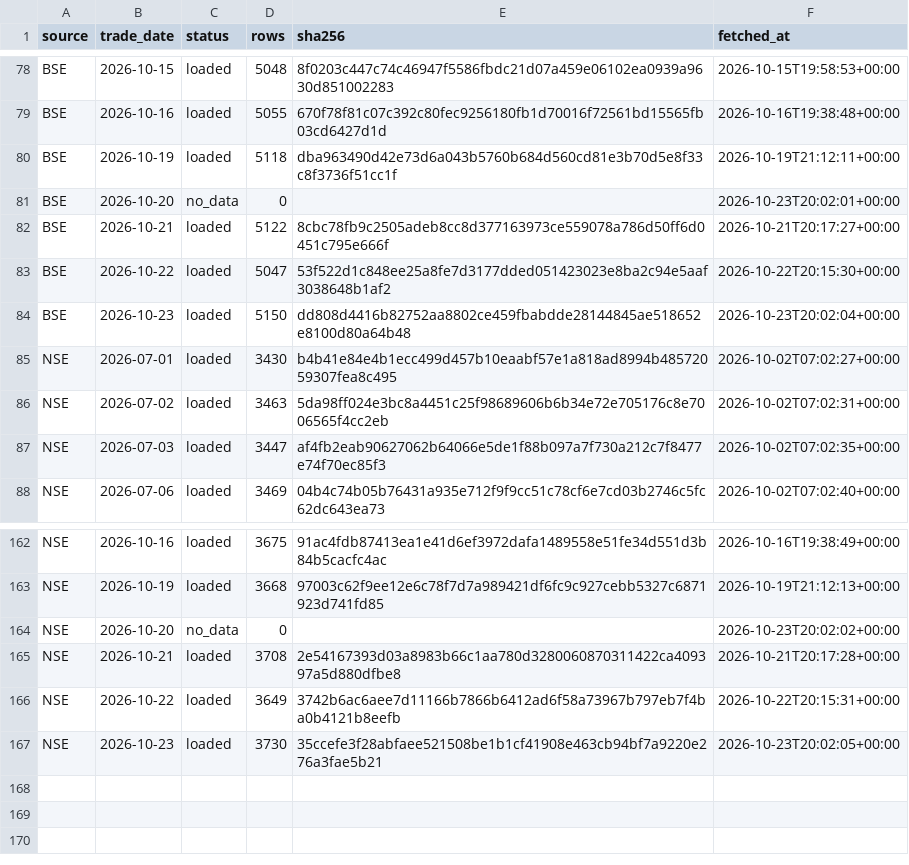
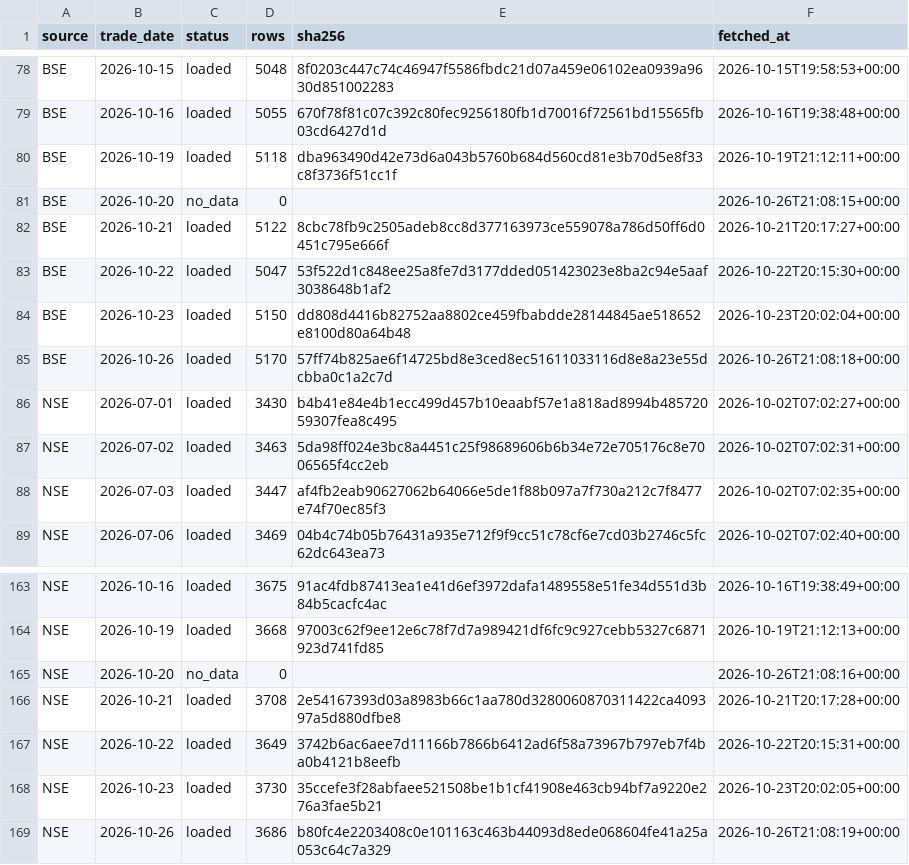
Before and after one commit to veer0608/bhavcopy-pipeline, a CSV file: data/manifest.csv, drawn as a sheet; only a part is shown, gaps mark what is left out.

```diff
--- a/data/manifest.csv
+++ b/data/manifest.csv
@@ -80,3 +80,3 @@ BSE,2026-10-16,loaded,5055,670f78f81c07c392c80fec9256180fb1d70016f72561bd15565fb
 BSE,2026-10-19,loaded,5118,dba963490d42e73d6a043b5760b684d560cd81e3b70d5e8f33c8f3736f51cc1f,2026-10-19T21:12:11+00:00
-BSE,2026-10-20,no_data,0,,2026-10-23T20:02:01+00:00
+BSE,2026-10-20,no_data,0,,2026-10-26T21:08:15+00:00
 BSE,2026-10-21,loaded,5122,8cbc78fb9c2505adeb8cc8d377163973ce559078a786d50ff6d0451c795e666f,2026-10-21T20:17:27+00:00
@@ -84,2 +84,3 @@ BSE,2026-10-22,loaded,5047,53f522d1c848ee25a8fe7d3177dded051423023e8ba2c94e5aaf3
 BSE,2026-10-23,loaded,5150,dd808d4416b82752aa8802ce459fbabdde28144845ae518652e8100d80a64b48,2026-10-23T20:02:04+00:00
+BSE,2026-10-26,loaded,5170,57ff74b825ae6f14725bd8e3ced8ec51611033116d8e8a23e55dcbba0c1a2c7d,2026-10-26T21:08:18+00:00
 NSE,2026-07-01,loaded,3430,b4b41e84e4b1ecc499d457b10eaabf57e1a818ad8994b48572059307fea8c495,2026-10-02T07:02:27+00:00
@@ -163,3 +164,3 @@ NSE,2026-10-16,loaded,3675,91ac4fdb87413ea1e41d6ef3972dafa1489558e51fe34d551d3b8
 NSE,2026-10-19,loaded,3668,97003c62f9ee12e6c78f7d7a989421df6fc9c927cebb5327c6871923d741fd85,2026-10-19T21:12:13+00:00
-NSE,2026-10-20,no_data,0,,2026-10-23T20:02:02+00:00
+NSE,2026-10-20,no_data,0,,2026-10-26T21:08:16+00:00
 NSE,2026-10-21,loaded,3708,2e54167393d03a8983b66c1aa780d3280060870311422ca409397a5d880dfbe8,2026-10-21T20:17:28+00:00
@@ -167 +168,2 @@ NSE,2026-10-22,loaded,3649,3742b6ac6aee7d11166b7866b6412ad6f58a73967b797eb7f4ba0
 NSE,2026-10-23,loaded,3730,35ccefe3f28abfaee521508be1b1cf41908e463cb94bf7a9220e276a3fae5b21,2026-10-23T20:02:05+00:00
+NSE,2026-10-26,loaded,3686,b80fc4e2203408c0e101163c463b44093d8ede068604fe41a25a053c64c7a329,2026-10-26T21:08:19+00:00
```
Also changed, not shown: 3 other files.
